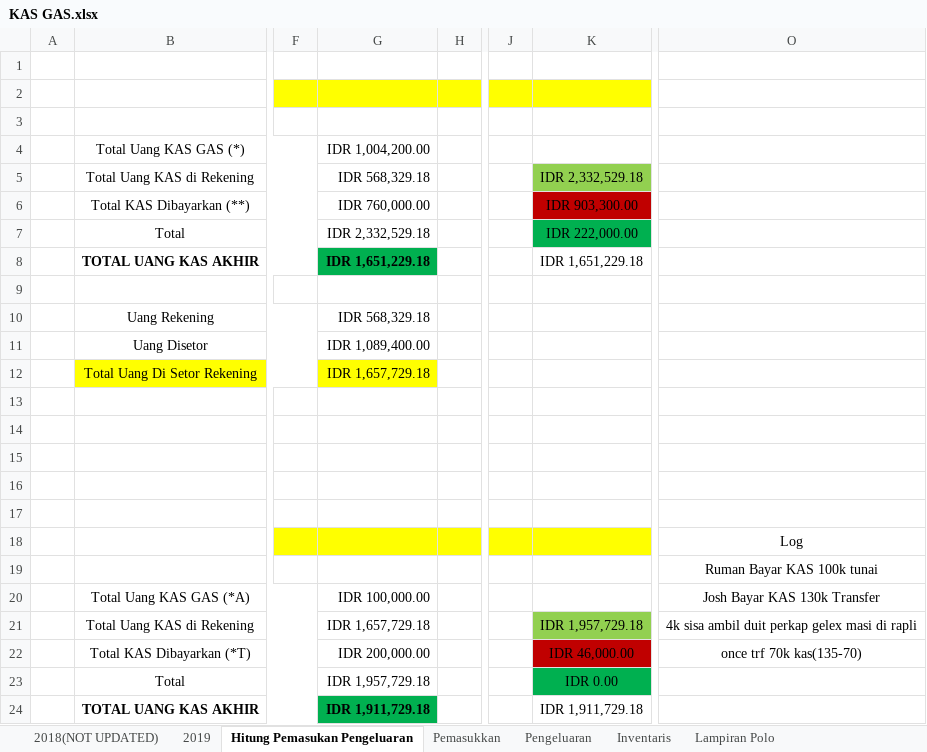
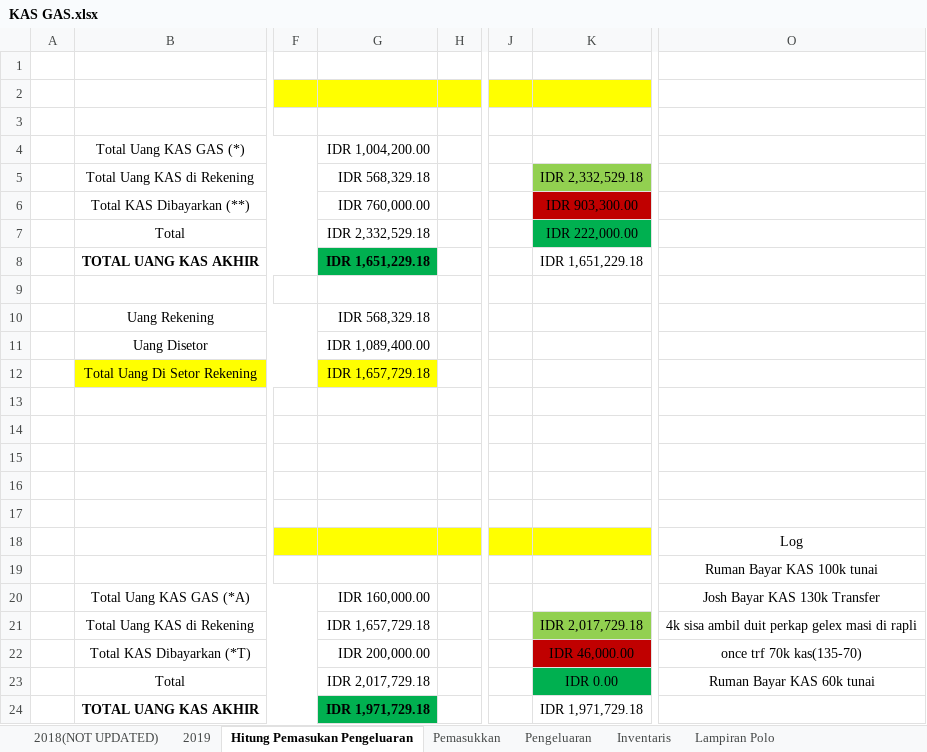
Before and after one commit to GAS08/Arsip-Keuangan-GAS, an Excel workbook: GAS/KAS GAS.xlsx, sheet Hitung Pemasukan Pengeluaran, drawn as a sheet; only a part is shown, gaps mark what is left out; values as stored, in another font and other column widths than the file's, no borders; the diff names each change by its address in the sheet, - before the commit and + after, or states it on an @@ line.

Commit message:
Ruman KAS
Tagihan KAS 2018 - 2019 Juli
: 110k
Bayar : 60k
------------------------------- -
50k

sisa Tagihan 2018 - 2019 Juli
50k

```diff
--- a/GAS/KAS GAS.xlsx (sheet Hitung Pemasukan Pengeluaran)
+++ b/GAS/KAS GAS.xlsx (sheet Hitung Pemasukan Pengeluaran)
-G20: IDR 100,000.00
+G20: IDR 160,000.00
-K21: IDR 1,957,729.18
+K21: IDR 2,017,729.18
-G23: IDR 1,957,729.18
+G23: IDR 2,017,729.18
-O23: (empty)
+O23: Ruman Bayar KAS 60k tunai
-G24: IDR 1,911,729.18
+G24: IDR 1,971,729.18
-K24: IDR 1,911,729.18
+K24: IDR 1,971,729.18
```
Also changed, not shown: sheet 2019, sheet Pemasukkan, sheet Pengeluaran.
